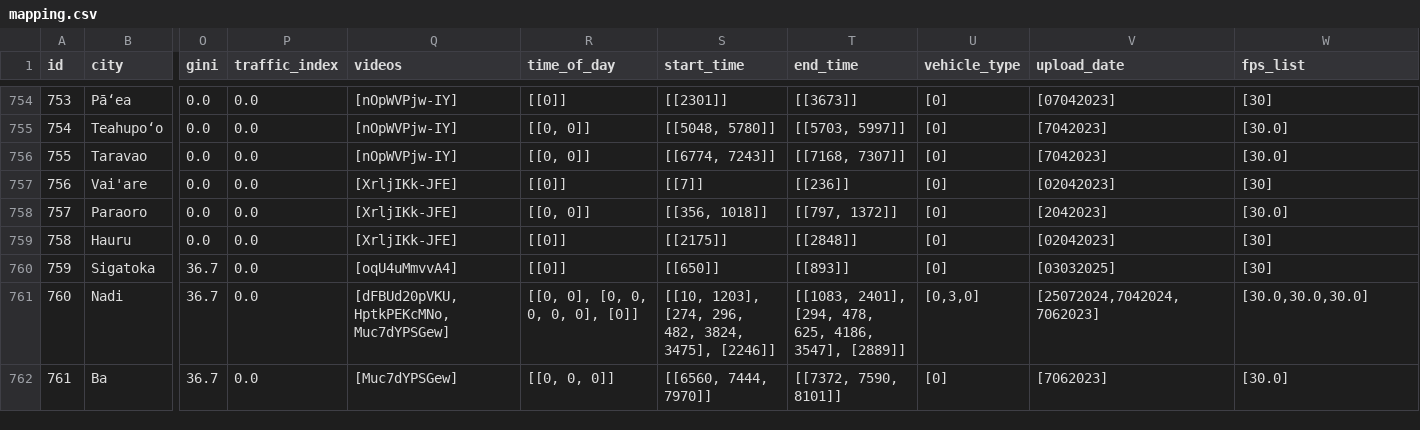
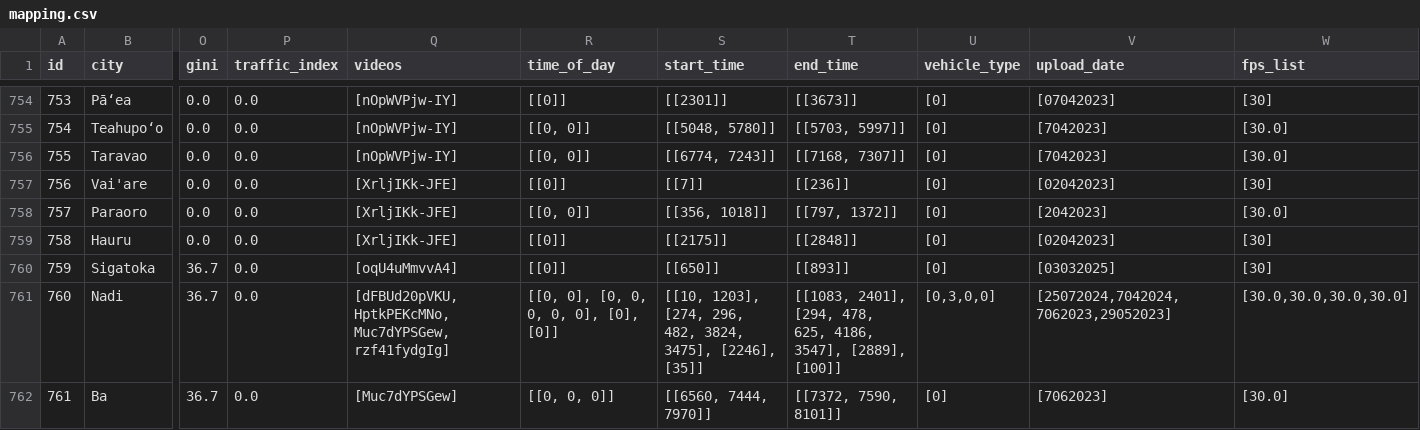
Before and after one commit to Shaadalam9/pedestrians-in-youtube, a CSV file: mapping.csv, drawn as a sheet; only a part is shown, gaps mark what is left out; the diff names each change by its address in the sheet, - before the commit and + after, or states it on an @@ line.

Commit message:
Update mapping.csv

```diff
--- a/mapping.csv
+++ b/mapping.csv
-Q761 (videos): [dFBUd20pVKU,HptkPEKcMNo,Muc7dYPSGew]
+Q761 (videos): [dFBUd20pVKU,HptkPEKcMNo,Muc7dYPSGew,rzf41fydgIg]
-R761 (time_of_day): [[0, 0], [0, 0, 0, 0, 0], [0]]
+R761 (time_of_day): [[0, 0], [0, 0, 0, 0, 0], [0], [0]]
-S761 (start_time): …3824, 3475], [2246]]
+S761 (start_time): …3824, 3475], [2246], [35]]
-T761 (end_time): …4186, 3547], [2889]]
+T761 (end_time): …4186, 3547], [2889], [100]]
-U761 (vehicle_type): [0,3,0]
+U761 (vehicle_type): [0,3,0,0]
-V761 (upload_date): [25072024,7042024,7062023]
+V761 (upload_date): [25072024,7042024,7062023,29052023]
-W761 (fps_list): [30.0,30.0,30.0]
+W761 (fps_list): [30.0,30.0,30.0,30.0]
```
